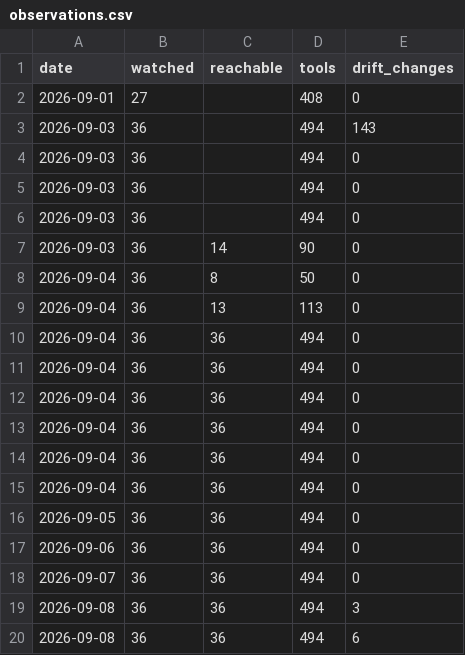
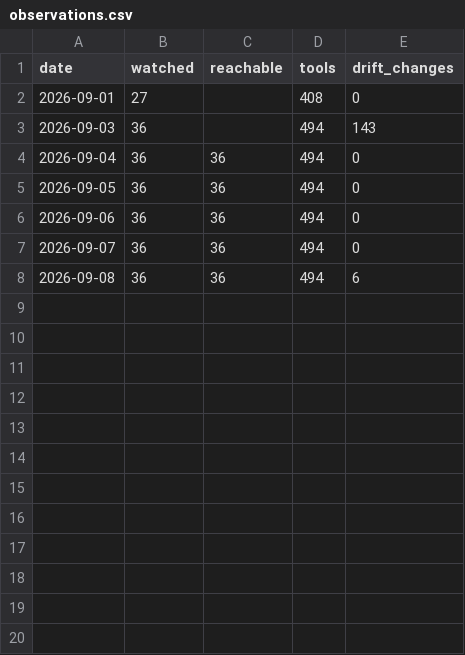
Before and after one commit to dit4e/toolprint-watch, a CSV file: observations.csv, drawn as a sheet.

```diff
--- a/observations.csv
+++ b/observations.csv
@@ -3,13 +3,2 @@ date,watched,reachable,tools,drift_changes
 2026-09-03,36,,494,143
-2026-09-03,36,,494,0
-2026-09-03,36,,494,0
-2026-09-03,36,,494,0
-2026-09-03,36,14,90,0
-2026-09-04,36,8,50,0
-2026-09-04,36,13,113,0
-2026-09-04,36,36,494,0
-2026-09-04,36,36,494,0
-2026-09-04,36,36,494,0
-2026-09-04,36,36,494,0
-2026-09-04,36,36,494,0
 2026-09-04,36,36,494,0
@@ -18,3 +7,2 @@ date,watched,reachable,tools,drift_changes
 2026-09-07,36,36,494,0
-2026-09-08,36,36,494,3
 2026-09-08,36,36,494,6
```
Also changed, not shown: 1 other file.
